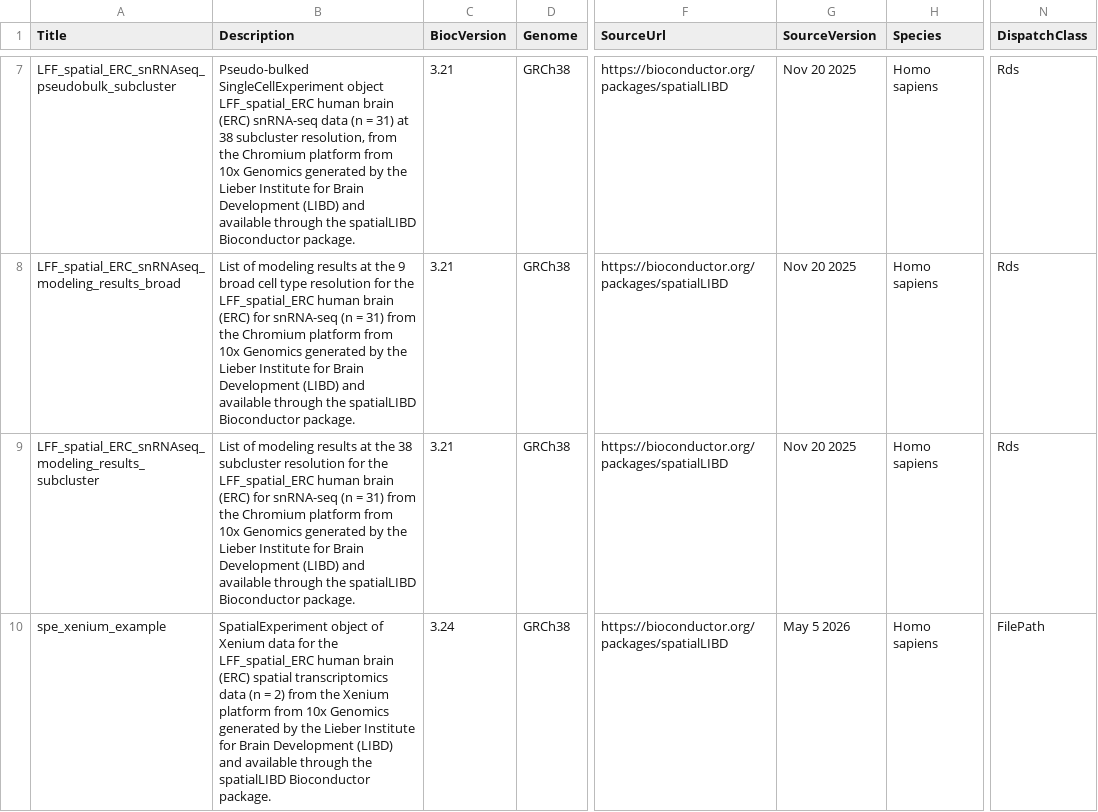
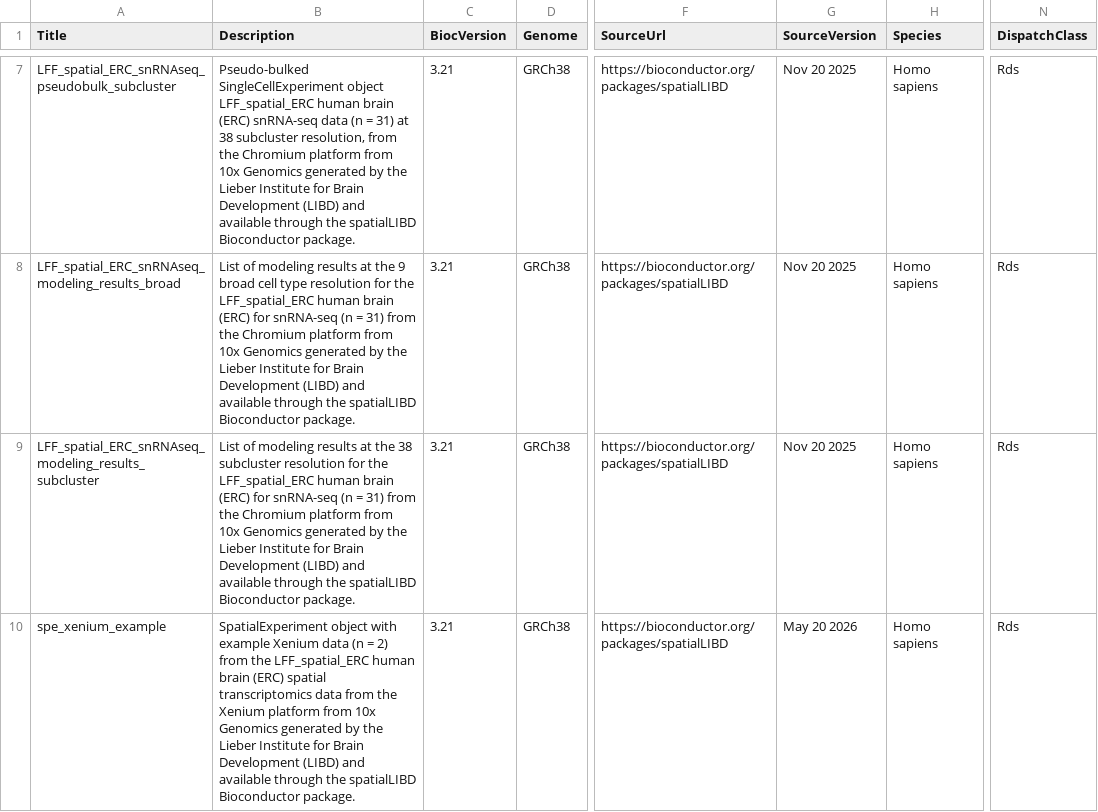
Before and after one commit to LieberInstitute/spatialLIBD, a CSV file: inst/extdata/metadata_LFF_spatial_ERC.csv, drawn as a sheet; only a part is shown, gaps mark what is left out; the diff names each change by its address in the sheet, - before the commit and + after, or states it on an @@ line.

Commit message:
Update fetch_data() for the spe_xenium_example data

```diff
--- a/inst/extdata/metadata_LFF_spatial_ERC.csv
+++ b/inst/extdata/metadata_LFF_spatial_ERC.csv
-B10 (Description): SpatialExperiment object of Xenium data for the LFF_spatial_ERC human brain (ERC) spatial transcriptomics data (n = 2) from the…
+B10 (Description): SpatialExperiment object with example Xenium data (n = 2) from the LFF_spatial_ERC human brain (ERC) spatial transcriptomics data from the…
-C10 (BiocVersion): 3.24
+C10 (BiocVersion): 3.21
-G10 (SourceVersion): May 5 2026
+G10 (SourceVersion): May 20 2026
-N10 (DispatchClass): FilePath
+N10 (DispatchClass): Rds
```
Also changed, not shown: 2 other files.
